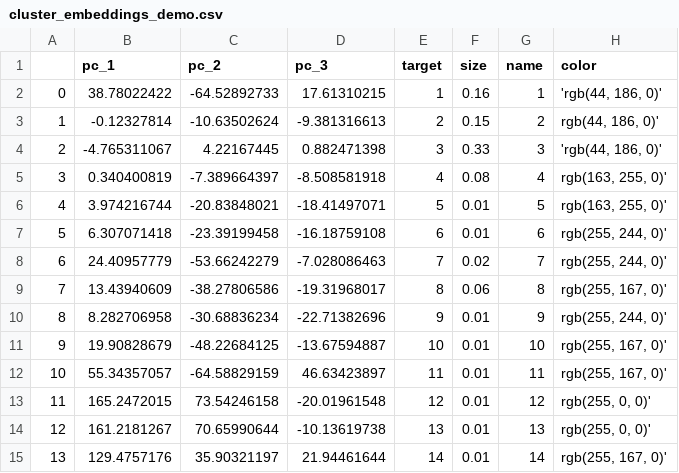
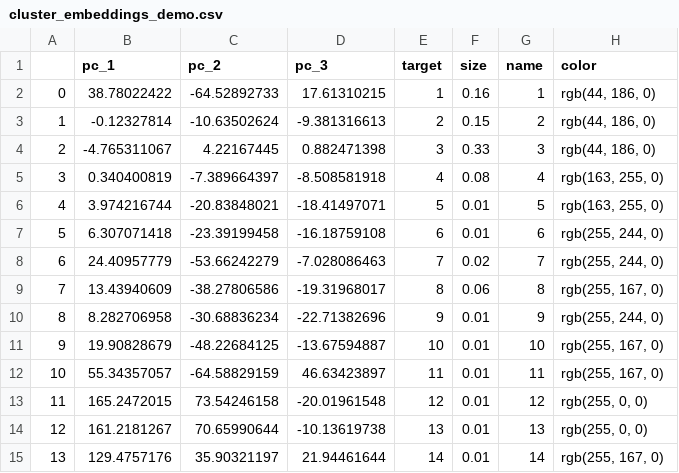
Before and after one commit to idotan286/data, a CSV file: cluster_embeddings_demo.csv, drawn as a sheet.

Commit message:
Update cluster_embeddings_demo.csv

```diff
--- a/cluster_embeddings_demo.csv
+++ b/cluster_embeddings_demo.csv
@@ -1,15 +1,15 @@
 ,pc_1,pc_2,pc_3,target,size,name,color
-0,38.78022422,-64.52892733,17.61310215,1,0.16,1,"'rgb(44, 186, 0)'"
-1,-0.12327814,-10.63502624,-9.381316613,2,0.15,2,"rgb(44, 186, 0)'"
-2,-4.765311067,4.22167445,0.882471398,3,0.33,3,"'rgb(44, 186, 0)'"
-3,0.340400819,-7.389664397,-8.508581918,4,0.08,4,"rgb(163, 255, 0)'"
-4,3.974216744,-20.83848021,-18.41497071,5,0.01,5,"rgb(163, 255, 0)'"
-5,6.307071418,-23.39199458,-16.18759108,6,0.01,6,"rgb(255, 244, 0)'"
-6,24.40957779,-53.66242279,-7.028086463,7,0.02,7,"rgb(255, 244, 0)'"
-7,13.43940609,-38.27806586,-19.31968017,8,0.06,8,"rgb(255, 167, 0)'"
-8,8.282706958,-30.68836234,-22.71382696,9,0.01,9,"rgb(255, 244, 0)'"
-9,19.90828679,-48.22684125,-13.67594887,10,0.01,10,"rgb(255, 167, 0)'"
-10,55.34357057,-64.58829159,46.63423897,11,0.01,11,"rgb(255, 167, 0)'"
-11,165.2472015,73.54246158,-20.01961548,12,0.01,12,"rgb(255, 0, 0)'"
-12,161.2181267,70.65990644,-10.13619738,13,0.01,13,"rgb(255, 0, 0)'"
-13,129.4757176,35.90321197,21.94461644,14,0.01,14,"rgb(255, 167, 0)'"
+0,38.78022422,-64.52892733,17.61310215,1,0.16,1,"rgb(44, 186, 0)"
+1,-0.12327814,-10.63502624,-9.381316613,2,0.15,2,"rgb(44, 186, 0)"
+2,-4.765311067,4.22167445,0.882471398,3,0.33,3,"rgb(44, 186, 0)"
+3,0.340400819,-7.389664397,-8.508581918,4,0.08,4,"rgb(163, 255, 0)"
+4,3.974216744,-20.83848021,-18.41497071,5,0.01,5,"rgb(163, 255, 0)"
+5,6.307071418,-23.39199458,-16.18759108,6,0.01,6,"rgb(255, 244, 0)"
+6,24.40957779,-53.66242279,-7.028086463,7,0.02,7,"rgb(255, 244, 0)"
+7,13.43940609,-38.27806586,-19.31968017,8,0.06,8,"rgb(255, 167, 0)"
+8,8.282706958,-30.68836234,-22.71382696,9,0.01,9,"rgb(255, 244, 0)"
+9,19.90828679,-48.22684125,-13.67594887,10,0.01,10,"rgb(255, 167, 0)"
+10,55.34357057,-64.58829159,46.63423897,11,0.01,11,"rgb(255, 167, 0)"
+11,165.2472015,73.54246158,-20.01961548,12,0.01,12,"rgb(255, 0, 0)"
+12,161.2181267,70.65990644,-10.13619738,13,0.01,13,"rgb(255, 0, 0)"
+13,129.4757176,35.90321197,21.94461644,14,0.01,14,"rgb(255, 167, 0)"
```
